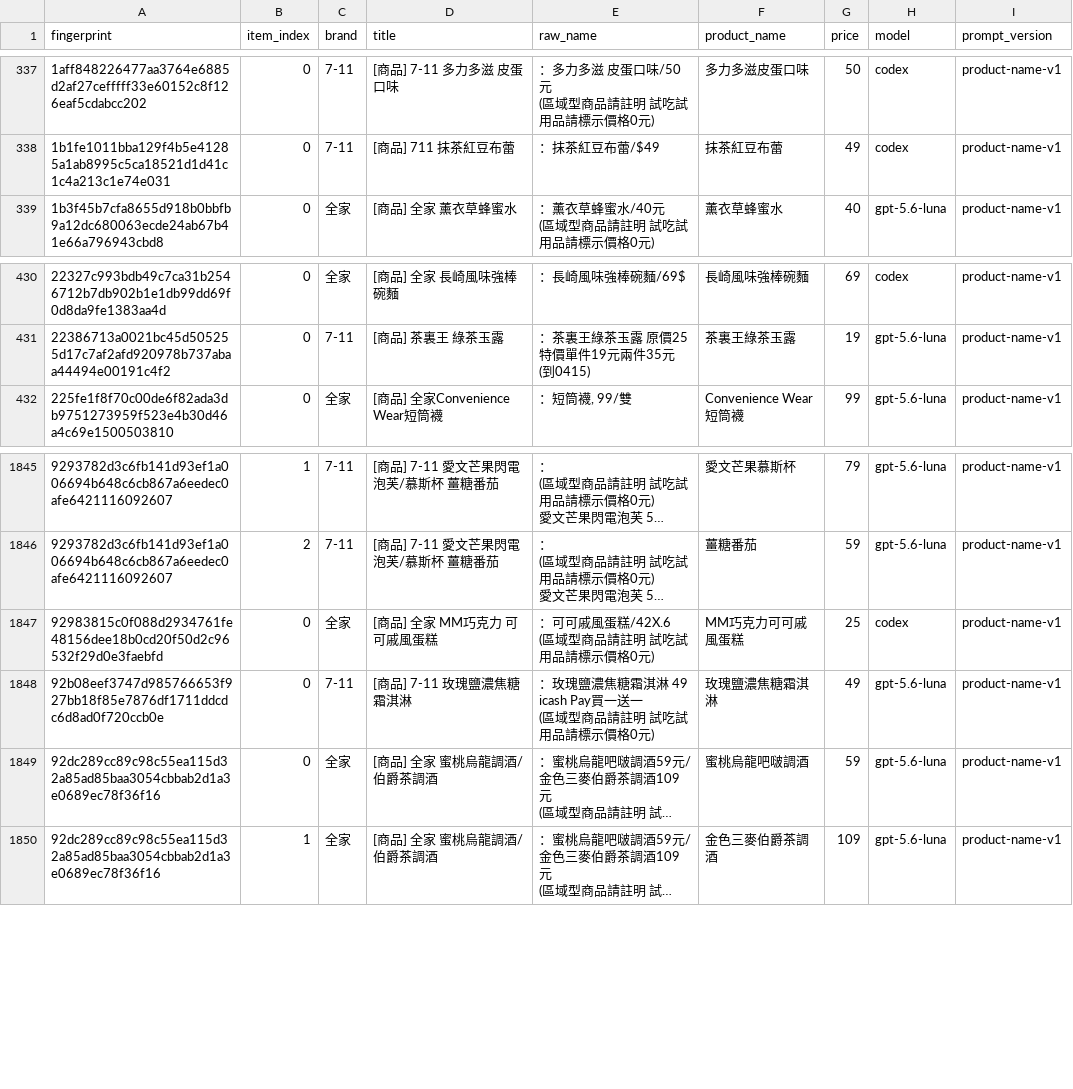
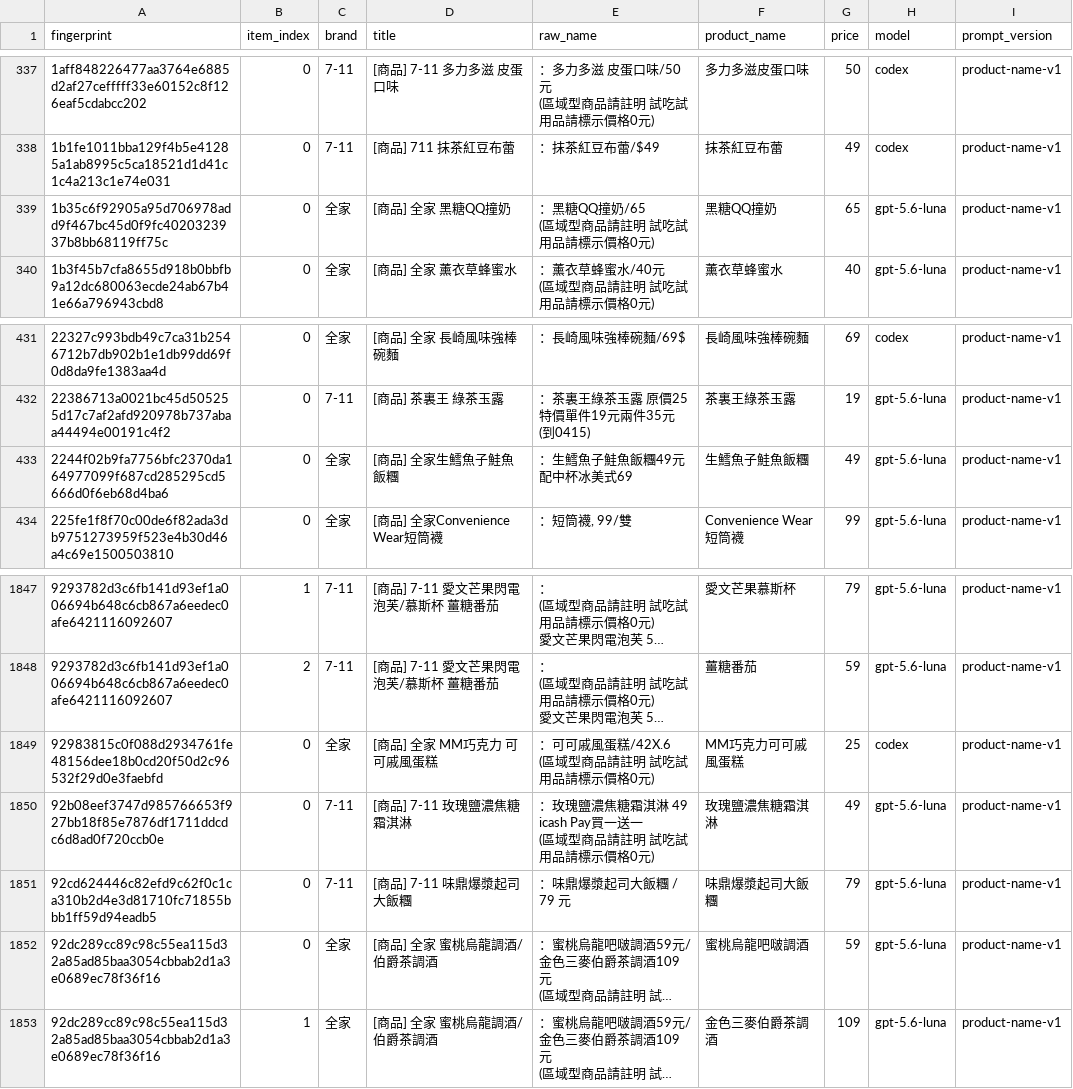
Before and after one commit to YuHsunWang/cvs-radar, a CSV file: data/labels/product_name_labels.csv, drawn as a sheet; only a part is shown, gaps mark what is left out; long unchanged cells end in …; ↵ is a line break in a cell; the diff names each change by its address in the sheet, - before the commit and + after, or states it on an @@ line.

```diff
--- a/data/labels/product_name_labels.csv
+++ b/data/labels/product_name_labels.csv
+row 339: 1b35c6f92905a95d706978add9f467bc45d0f9fc4020323937b8bb68119ff75c | 0 | 全家 | [商品] 全家 黑糖QQ撞奶 | ：黑糖QQ撞奶/65 ↵ (區域型商品請註明 試吃試用品請標示價格0元) | 黑糖QQ撞奶 | 65 | gpt-5.6-luna | product-name-v1
+row 433: 2244f02b9fa7756bfc2370da164977099f687cd285295cd5666d0f6eb68d4ba6 | 0 | 全家 | [商品] 全家生鱈魚子鮭魚飯糰 | ：生鱈魚子鮭魚飯糰49元配中杯冰美式69 | 生鱈魚子鮭魚飯糰 | 49 | gpt-5.6-luna | product-name-v1
+row 1851: 92cd624446c82efd9c62f0c1ca310b2d4e3d81710fc71855bbb1ff59d94eadb5 | 0 | 7-11 | [商品] 7-11 味鼎爆漿起司大飯糰 | ：味鼎爆漿起司大飯糰 / 79 元 | 味鼎爆漿起司大飯糰 | 79 | gpt-5.6-luna | product-name-v1
```
Also changed, not shown: data/labels/excerpt_labels.csv, data/labels/product_category_labels.csv, 4 other files.
